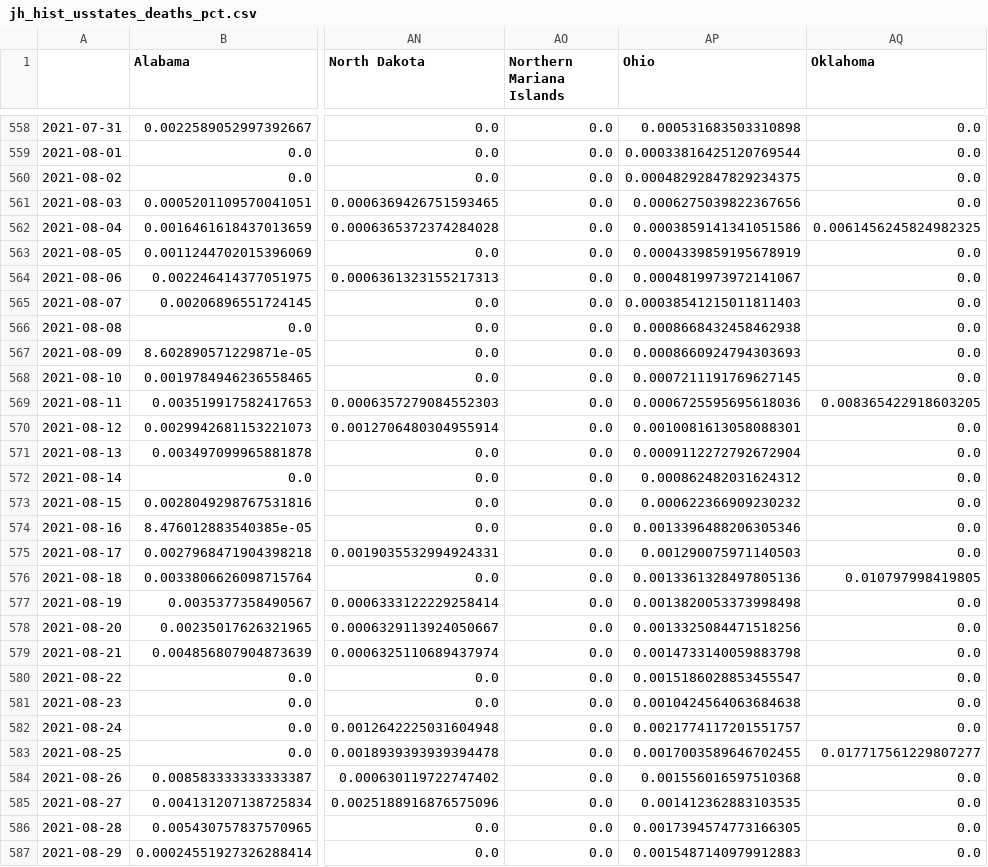
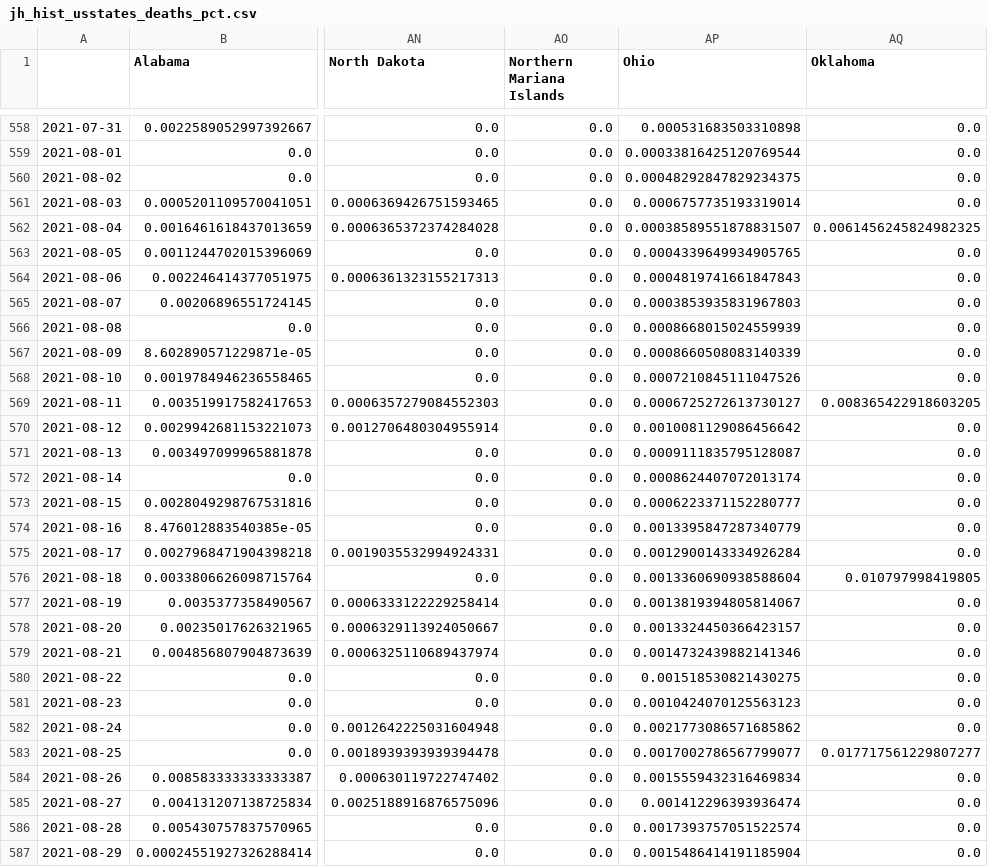
Before and after one commit to BrianLDev/Covid19_Analytics, a CSV file: Datasets/JH/jh_hist_usstates_deaths_pct.csv, drawn as a sheet; only a part is shown, gaps mark what is left out; the diff covers the shown part only; the diff names each change by its address in the sheet, - before the commit and + after, or states it on an @@ line.

```diff
--- a/Datasets/JH/jh_hist_usstates_deaths_pct.csv
+++ b/Datasets/JH/jh_hist_usstates_deaths_pct.csv
-AP561 (Ohio): 0.0006275039822367656
+AP561 (Ohio): 0.0006757735193319014
-AP562 (Ohio): 0.0003859141341051586
+AP562 (Ohio): 0.00038589551878831507
-AP563 (Ohio): 0.0004339859195678919
+AP563 (Ohio): 0.0004339649934905765
-AP564 (Ohio): 0.0004819973972141067
+AP564 (Ohio): 0.0004819741661847843
-AP565 (Ohio): 0.00038541215011811403
+AP565 (Ohio): 0.0003853935831967803
-AP566 (Ohio): 0.0008668432458462938
+AP566 (Ohio): 0.0008668015024559939
-AP567 (Ohio): 0.0008660924794303693
+AP567 (Ohio): 0.0008660508083140339
-AP568 (Ohio): 0.0007211191769627145
+AP568 (Ohio): 0.0007210845111047526
-AP569 (Ohio): 0.0006725595695618036
+AP569 (Ohio): 0.0006725272613730127
-AP570 (Ohio): 0.0010081613058088301
+AP570 (Ohio): 0.0010081129086456642
-AP571 (Ohio): 0.0009112272792672904
+AP571 (Ohio): 0.0009111835795128087
-AP572 (Ohio): 0.000862482031624312
+AP572 (Ohio): 0.0008624407072013174
-AP573 (Ohio): 0.000622366909230232
+AP573 (Ohio): 0.0006223371152280777
-AP574 (Ohio): 0.0013396488206305346
+AP574 (Ohio): 0.0013395847287340779
-AP575 (Ohio): 0.001290075971140503
+AP575 (Ohio): 0.0012900143334926284
-AP576 (Ohio): 0.0013361328497805136
+AP576 (Ohio): 0.0013360690938588604
-AP577 (Ohio): 0.0013820053373998498
+AP577 (Ohio): 0.0013819394805814067
-AP578 (Ohio): 0.0013325084471518256
+AP578 (Ohio): 0.0013324450366423157
-AP579 (Ohio): 0.0014733140059883798
+AP579 (Ohio): 0.0014732439882141346
-AP580 (Ohio): 0.0015186028853455547
+AP580 (Ohio): 0.001518530821430275
-AP581 (Ohio): 0.0010424564063684638
+AP581 (Ohio): 0.0010424070125563123
-AP582 (Ohio): 0.0021774117201551757
+AP582 (Ohio): 0.0021773086571685862
-AP583 (Ohio): 0.0017003589646702455
+AP583 (Ohio): 0.0017002786567799077
-AP584 (Ohio): 0.001556016597510368
+AP584 (Ohio): 0.0015559432316469834
-AP585 (Ohio): 0.001412362883103535
+AP585 (Ohio): 0.001412296393936474
-AP586 (Ohio): 0.0017394574773166305
+AP586 (Ohio): 0.0017393757051522574
-AP587 (Ohio): 0.0015487140979912883
+AP587 (Ohio): 0.0015486414191185904
```
Also changed, not shown: 62 edited cells elsewhere in this file, Datasets/JH/jh_hist_countries_cases.csv, Datasets/JH/jh_hist_countries_deaths.csv, 11 other files.
